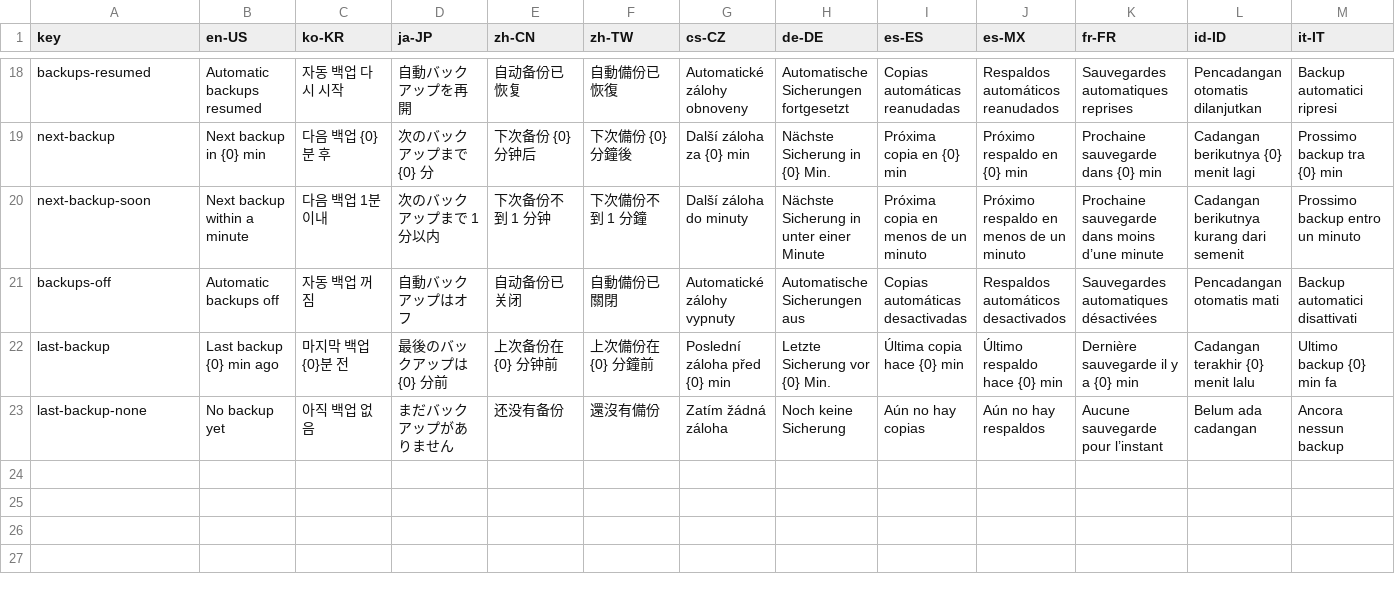
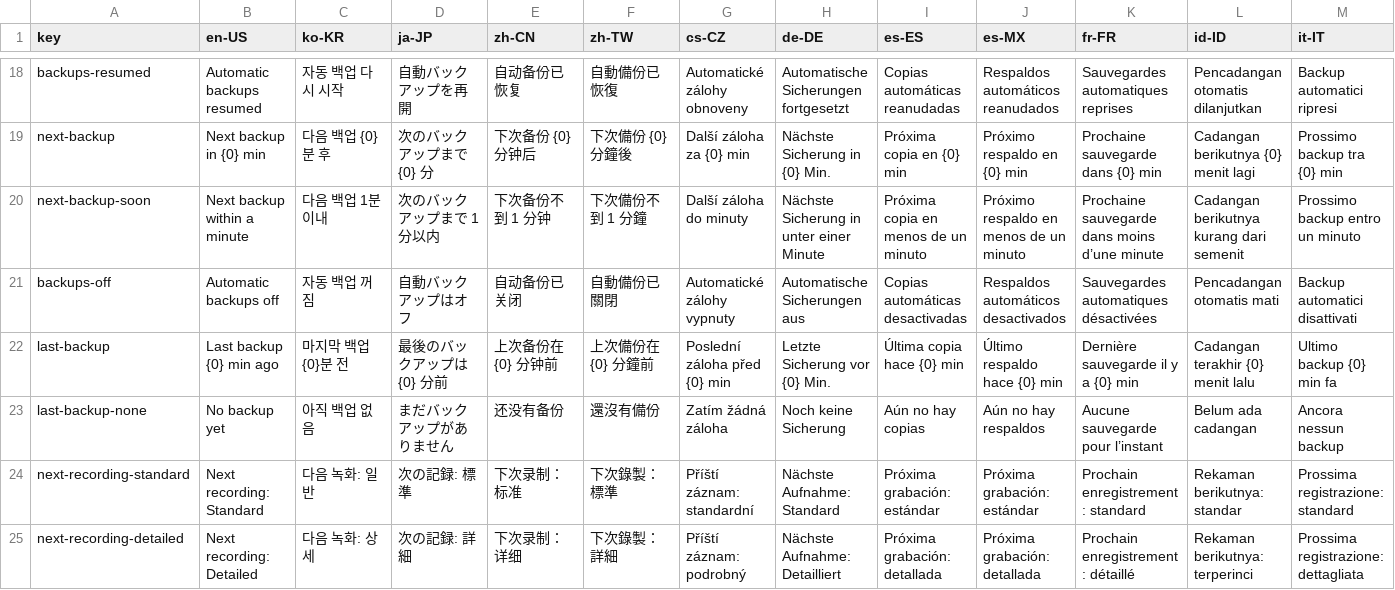
Before and after one commit to isxcsm/pz-tools, a TSV file: src/PzTools.GameBridge.Agent/notices.tsv, drawn as a sheet; only a part is shown, gaps mark what is left out; rows hold the shown columns only; the diff names each change by its address in the sheet, - before the commit and + after, or states it on an @@ line.

```diff
--- a/src/PzTools.GameBridge.Agent/notices.tsv
+++ b/src/PzTools.GameBridge.Agent/notices.tsv
+row 24: next-recording-standard | Next recording: Standard | 다음 녹화: 일반 | 次の記録: 標準 | 下次录制：标准 | 下次錄製：標準 | Příští záznam: standardní | Nächste Aufnahme: Standard | Próxima grabación: estándar | Próxima grabación: estándar | Prochain enregistrement : standard | Rekaman berikutnya: standar | Prossima registrazione: standard
+row 25: next-recording-detailed | Next recording: Detailed | 다음 녹화: 상세 | 次の記録: 詳細 | 下次录制：详细 | 下次錄製：詳細 | Příští záznam: podrobný | Nächste Aufnahme: Detailliert | Próxima grabación: detallada | Próxima grabación: detallada | Prochain enregistrement : détaillé | Rekaman berikutnya: terperinci | Prossima registrazione: dettagliata
```
Also changed, not shown: 26 other files.
